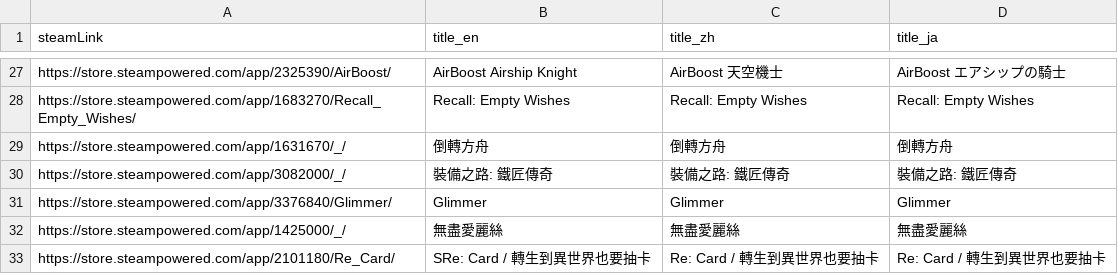
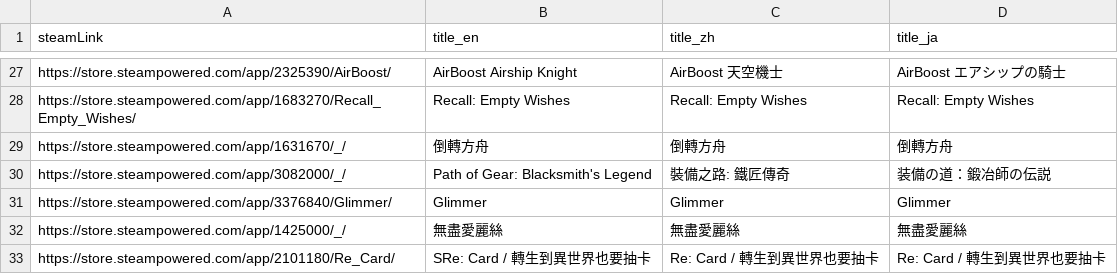
Before and after one commit to FilterGame/IndieGameWebTW, a CSV file: cards.csv, drawn as a sheet; only a part is shown, gaps mark what is left out.

```diff
--- a/cards.csv
+++ b/cards.csv
@@ -29,3 +29,3 @@ https://store.steampowered.com/app/1683270/Recall_Empty_Wishes/,Recall: Empty Wi
 https://store.steampowered.com/app/1631670/_/,倒轉方舟,倒轉方舟,倒轉方舟
-https://store.steampowered.com/app/3082000/_/,裝備之路: 鐵匠傳奇,裝備之路: 鐵匠傳奇,裝備之路: 鐵匠傳奇
+https://store.steampowered.com/app/3082000/_/,Path of Gear: Blacksmith's Legend,裝備之路: 鐵匠傳奇,装備の道：鍛冶師の伝説
 https://store.steampowered.com/app/3376840/Glimmer/,Glimmer,Glimmer,Glimmer
```
Also changed, not shown: cards2.csv, cards3.csv.
